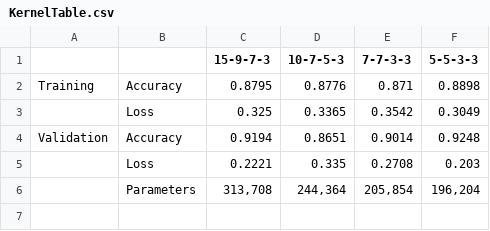
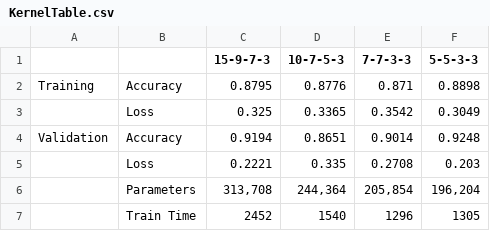
Before and after one commit to jpcrum/DATS-Capstone-CNN-Plant-Recognition, a CSV file: Metrics/KernelSize/KernelTable.csv, drawn as a sheet; the diff names each change by its address in the sheet, - before the commit and + after, or states it on an @@ line.

```diff
--- a/Metrics/KernelSize/KernelTable.csv
+++ b/Metrics/KernelSize/KernelTable.csv
+row 7:  | Train Time | 2452 | 1540 | 1296 | 1305
```
Also changed, not shown: 20 other files.
